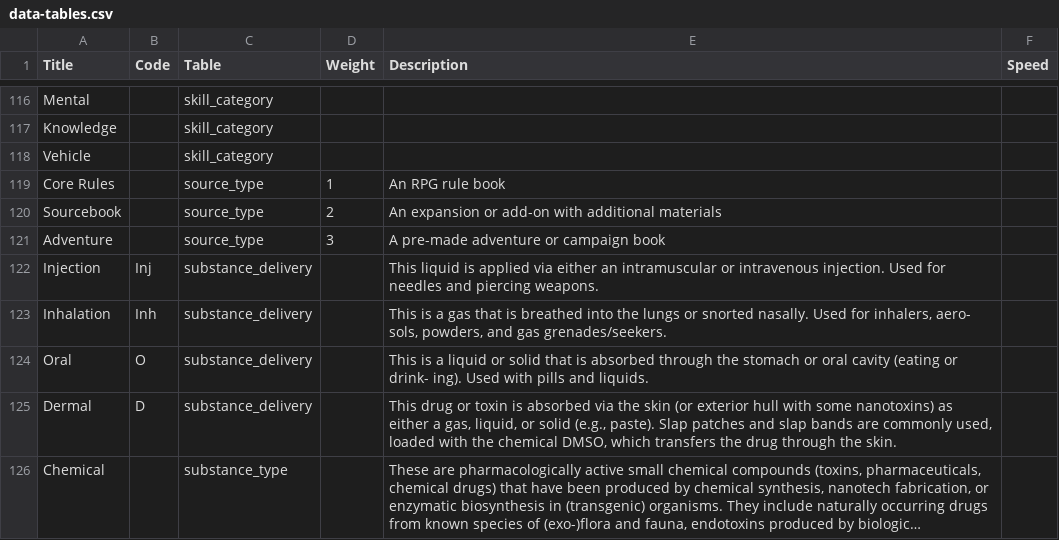
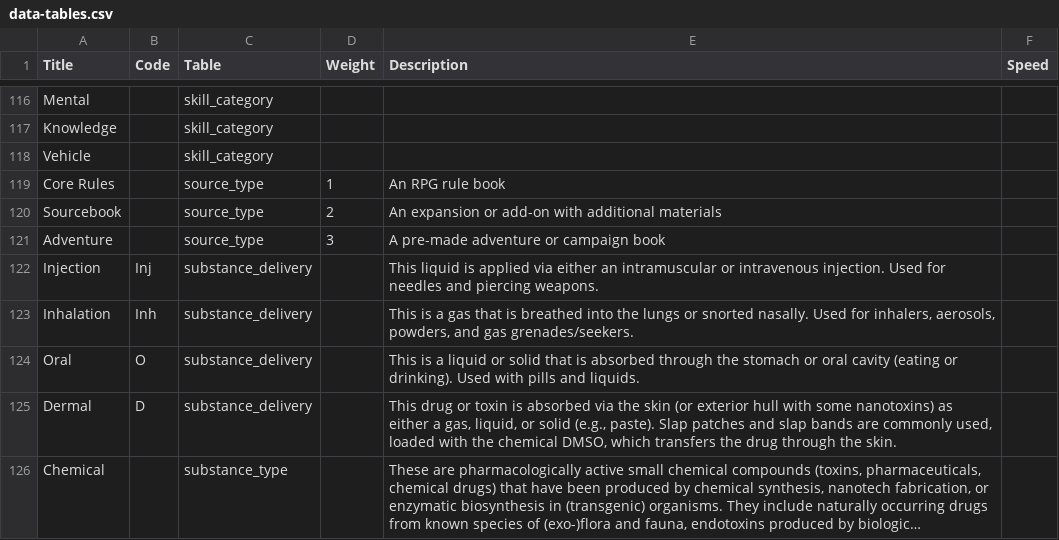
Before and after one commit to nerdhaus/eldrich, a CSV file: web/modules/custom/ep_import/data/data-tables.csv, drawn as a sheet; only a part is shown, gaps mark what is left out; long unchanged cells end in …; the diff covers the shown part only.

```diff
--- a/web/modules/custom/ep_import/data/data-tables.csv
+++ b/web/modules/custom/ep_import/data/data-tables.csv
@@ -130,4 +130,4 @@ Adventure,,source_type,3,A pre-made adventure or campaign book,
 Injection,Inj,substance_delivery,,This liquid is applied via either an intramuscular or intravenous injection. Used for needles and piercing weapons.,
-Inhalation,Inh,substance_delivery,,"This is a gas that is breathed into the lungs or snorted nasally. Used for inhalers, aero- sols, powders, and gas grenades/seekers.",
-Oral,O,substance_delivery,,This is a liquid or solid that is absorbed through the stomach or oral cavity (eating or drink- ing). Used with pills and liquids.,
+Inhalation,Inh,substance_delivery,,"This is a gas that is breathed into the lungs or snorted nasally. Used for inhalers, aerosols, powders, and gas grenades/seekers.",
+Oral,O,substance_delivery,,This is a liquid or solid that is absorbed through the stomach or oral cavity (eating or drinking). Used with pills and liquids.,
 Dermal,D,substance_delivery,,"This drug or toxin is absorbed via the skin (or exterior hull with some nanotoxins) as either a gas, liquid, or solid (e.g., paste). Slap patches and slap bands are commonly used, loaded with the chemical DMSO, which transfers the drug through the skin.",
```
Also changed, not shown: 9 edited cells elsewhere in this file, web/modules/custom/ep_import/data/factions.csv, web/modules/custom/ep_import/data/skills.csv, 18 other files.
